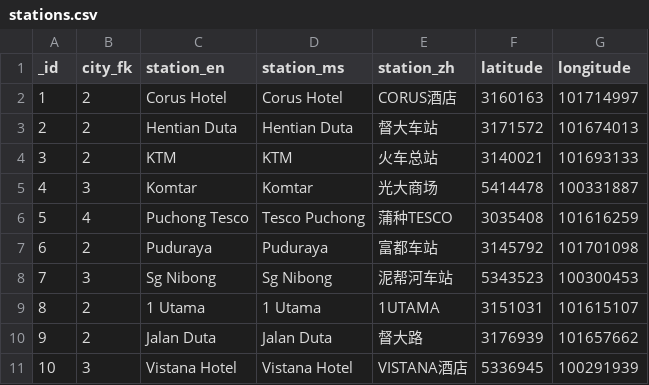
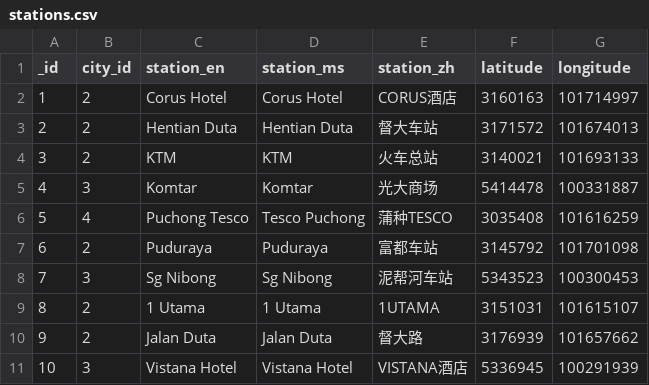
Before and after one commit to sweetiepiggy/Raspberry-Bus-Malaysia, a CSV file: stations.csv, drawn as a sheet.

Commit message:
renamed city_fk as city_id

```diff
--- a/stations.csv
+++ b/stations.csv
@@ -1,2 +1,2 @@
-_id,city_fk,station_en,station_ms,station_zh,latitude,longitude
+_id,city_id,station_en,station_ms,station_zh,latitude,longitude
 1,2,"Corus Hotel","Corus Hotel",CORUS酒店,3160163,101714997
```
